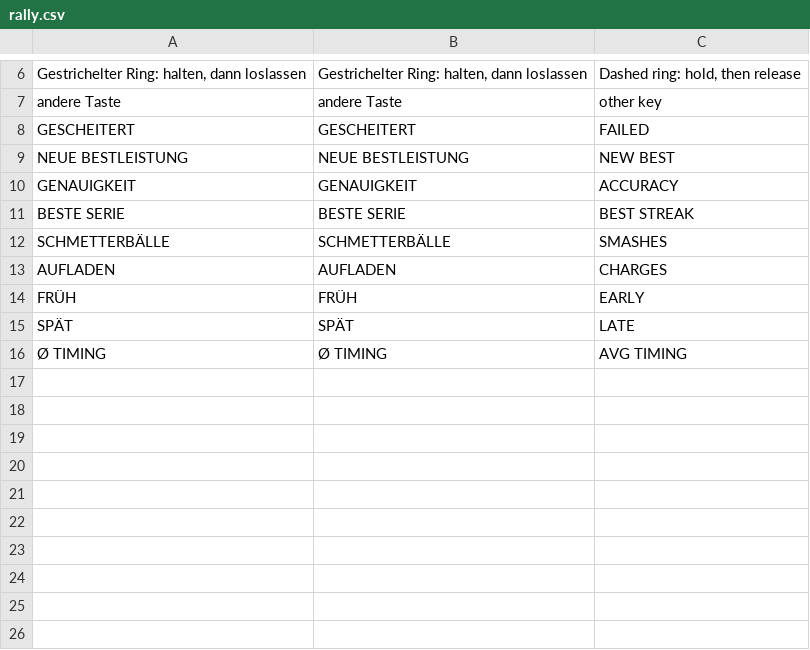
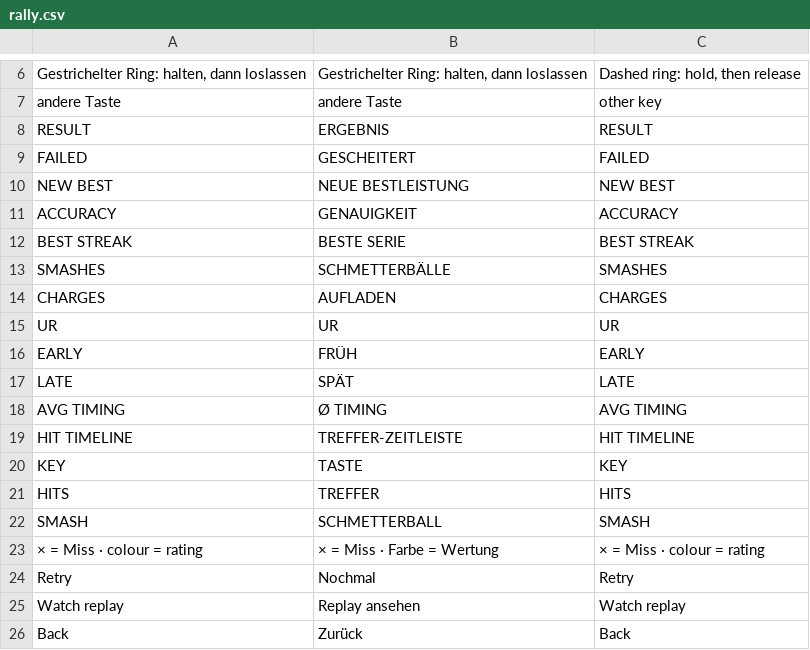
Before and after one commit to Vyrenbusiness-source/TETHRA, a CSV file: translations/rally.csv, drawn as a sheet; only a part is shown, gaps mark what is left out; addresses are those after the commit; the diff names each change by its address in the sheet, - before the commit and + after, or states it on an @@ line.

Commit message:
Rally-Endbild: zweispaltig wie Orbit, Zeitleiste, Tasten-Tabelle

```diff
--- a/translations/rally.csv
+++ b/translations/rally.csv
+row 8: RESULT | ERGEBNIS | RESULT
-A9: GESCHEITERT
+A9: FAILED
-A10: NEUE BESTLEISTUNG
+A10: NEW BEST
-A11: GENAUIGKEIT
+A11: ACCURACY
-A12: BESTE SERIE
+A12: BEST STREAK
-A13: SCHMETTERBÄLLE
+A13: SMASHES
-A14: AUFLADEN
+A14: CHARGES
+row 15: UR | UR | UR
-A16: FRÜH
+A16: EARLY
-A17: SPÄT
+A17: LATE
-A18: Ø TIMING
+A18: AVG TIMING
+row 19: HIT TIMELINE | TREFFER-ZEITLEISTE | HIT TIMELINE
+row 20: KEY | TASTE | KEY
+row 21: HITS | TREFFER | HITS
+row 22: SMASH | SCHMETTERBALL | SMASH
+row 23: × = Miss · colour = rating | × = Miss · Farbe = Wertung | × = Miss · colour = rating
+row 24: Retry | Nochmal | Retry
+row 25: Watch replay | Replay ansehen | Watch replay
+row 26: Back | Zurück | Back
```
Also changed, not shown: 4 other files.
